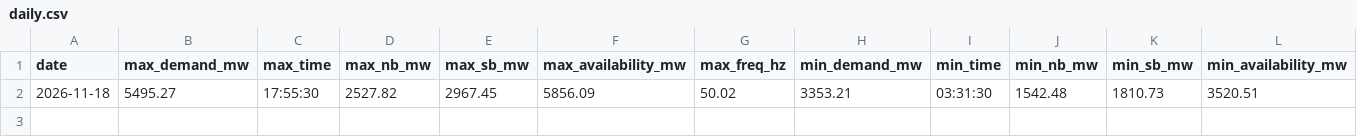
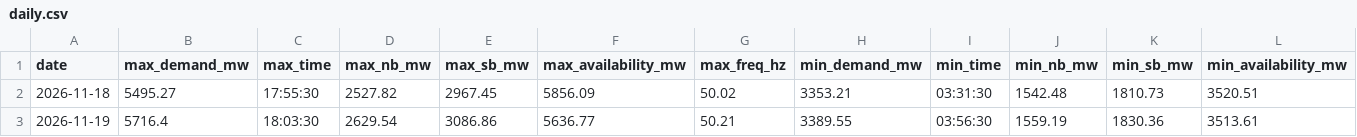
Before and after one commit to mdsbpdcl-hub/BiharPowerDemandDashboard, a CSV file: data/daily.csv, drawn as a sheet; only a part is shown; rows hold the shown columns only; the diff names each change by its address in the sheet, - before the commit and + after, or states it on an @@ line.

```diff
--- a/data/daily.csv
+++ b/data/daily.csv
+row 3: 2026-11-19 | 5716.4 | 18:03:30 | 2629.54 | 3086.86 | 5636.77 | 50.21 | 3389.55 | 03:56:30 | 1559.19 | 1830.36 | 3513.61
```
Also changed, not shown: 2 other files.
